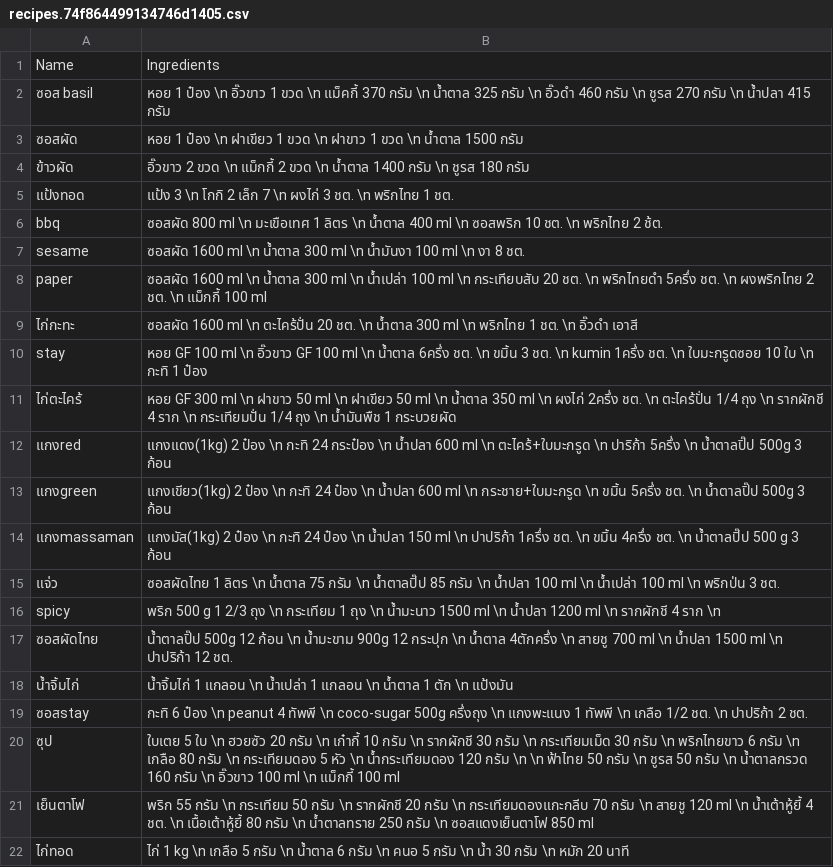
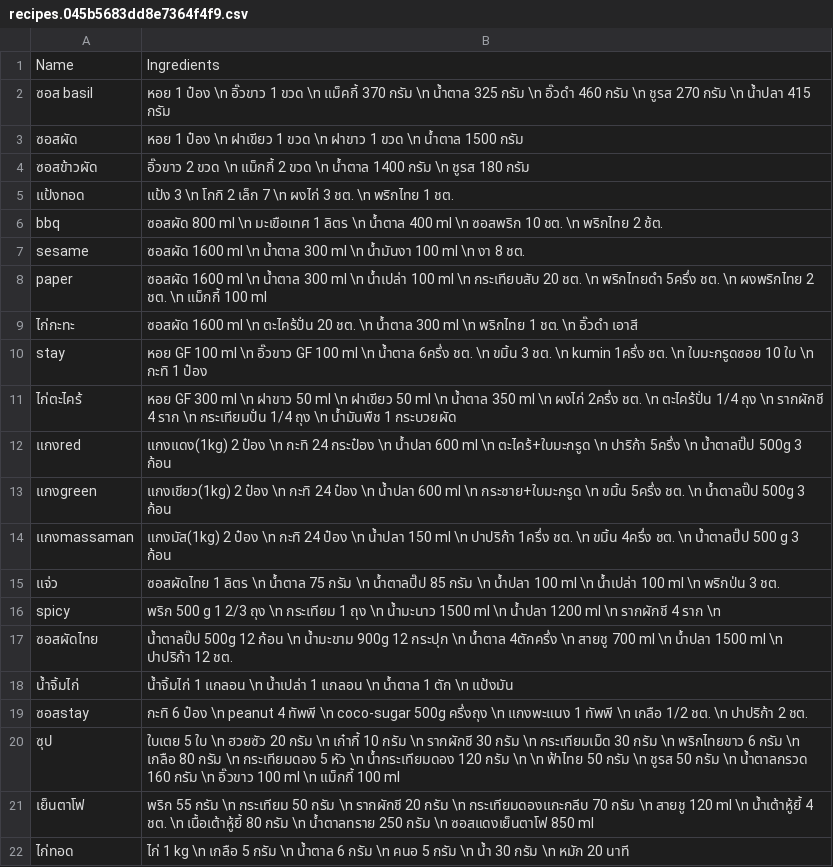
Before and after one commit to tanbossnaja/recipes, a CSV file: static/media/recipes.045b5683dd8e7364f4f9.csv (was static/media/recipes.74f864499134746d1405.csv), drawn as a sheet.

```diff
--- a/static/media/recipes.74f864499134746d1405.csv
+++ b/static/media/recipes.045b5683dd8e7364f4f9.csv
@@ -3,3 +3,3 @@ Name,Ingredients
 ซอสผัด,"หอย 1 ป๋อง \n ฝาเขียว 1 ขวด \n ฝาขาว 1 ขวด \n น้ำตาล 1500 กรัม"
-ข้าวผัด,"อิ๊วขาว 2 ขวด \n แม็กกี้ 2 ขวด \n น้ำตาล 1400 กรัม \n ชูรส 180 กรัม"
+ซอสข้าวผัด,"อิ๊วขาว 2 ขวด \n แม็กกี้ 2 ขวด \n น้ำตาล 1400 กรัม \n ชูรส 180 กรัม"
 แป้งทอด,"แป้ง 3 \n โกกิ 2 เล็ก 7 \n ผงไก่ 3 ชต. \n พริกไทย 1 ชต."
```
Also changed, not shown: 7 other files.
